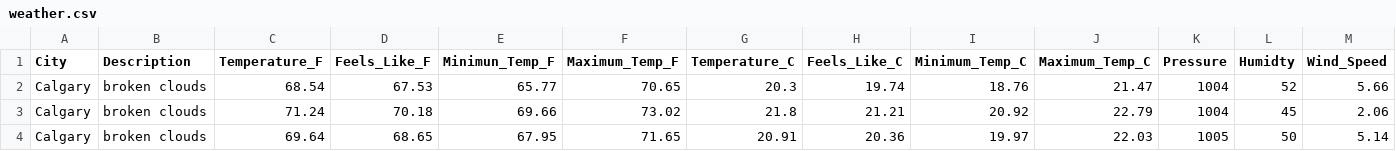
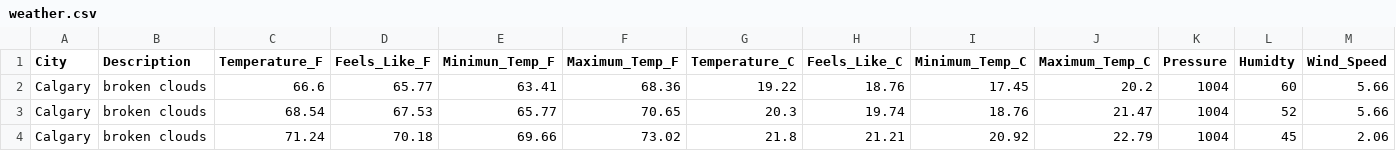
Before and after one commit to dabson2020/Projects, a CSV file: Data_Analysis_and_Data_Engr_Projects/Airflow_Projects/ETL_Weather_Data/concat_data/weather.csv, drawn as a sheet; only a part is shown; the shorter side is filled out with more unchanged rows; rows hold the shown columns only; the diff names each change by its address in the sheet, - before the commit and + after, or states it on an @@ line.

Commit message:
Add today's weather data

```diff
--- a/Data_Analysis_and_Data_Engr_Projects/Airflow_Projects/ETL_Weather_Data/concat_data/weather.csv
+++ b/Data_Analysis_and_Data_Engr_Projects/Airflow_Projects/ETL_Weather_Data/concat_data/weather.csv
+row 2: Calgary | broken clouds | 66.6 | 65.77 | 63.41 | 68.36 | 19.22 | 18.76 | 17.45 | 20.2 | 1004 | 60 | 5.66
```
